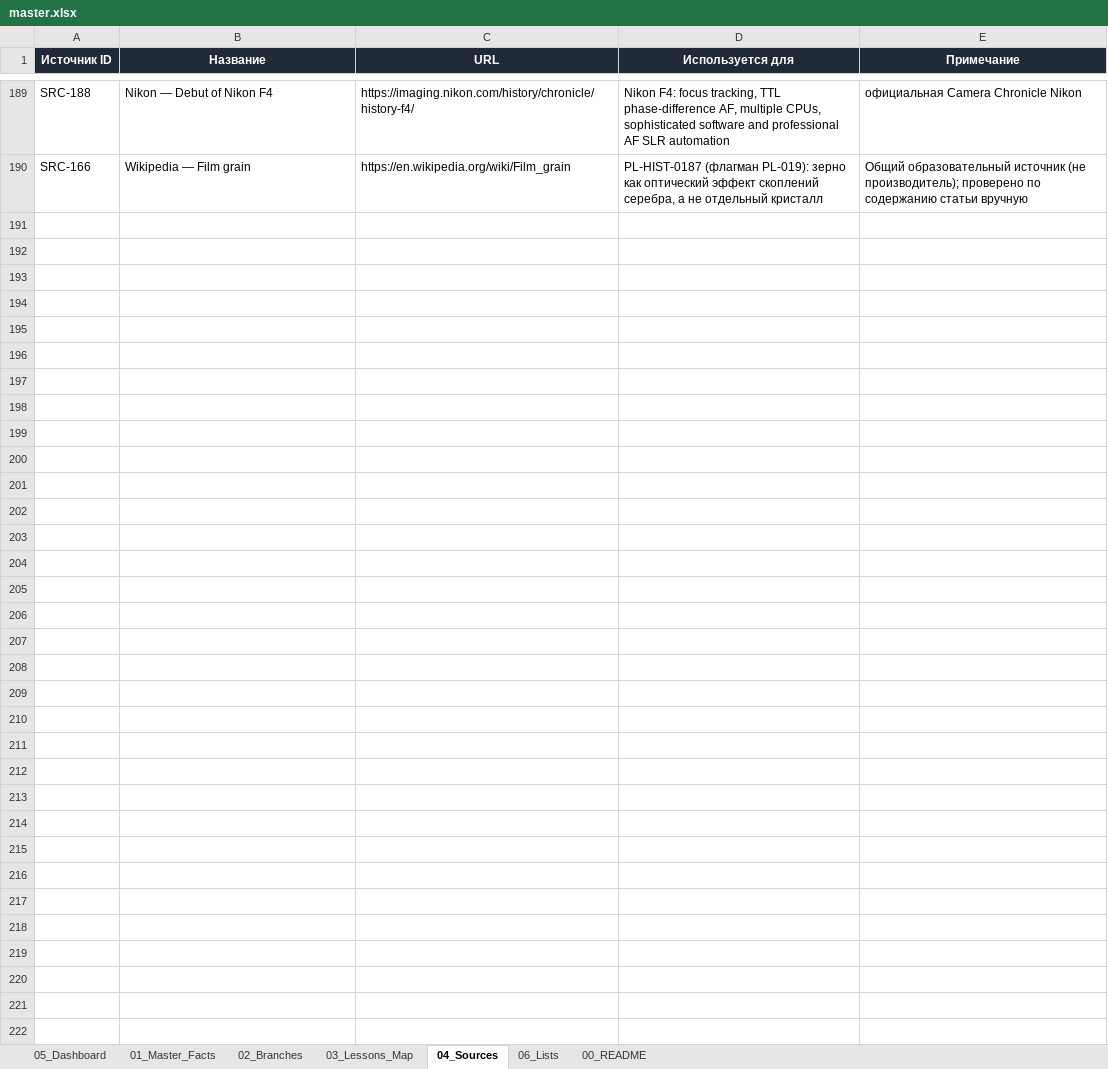
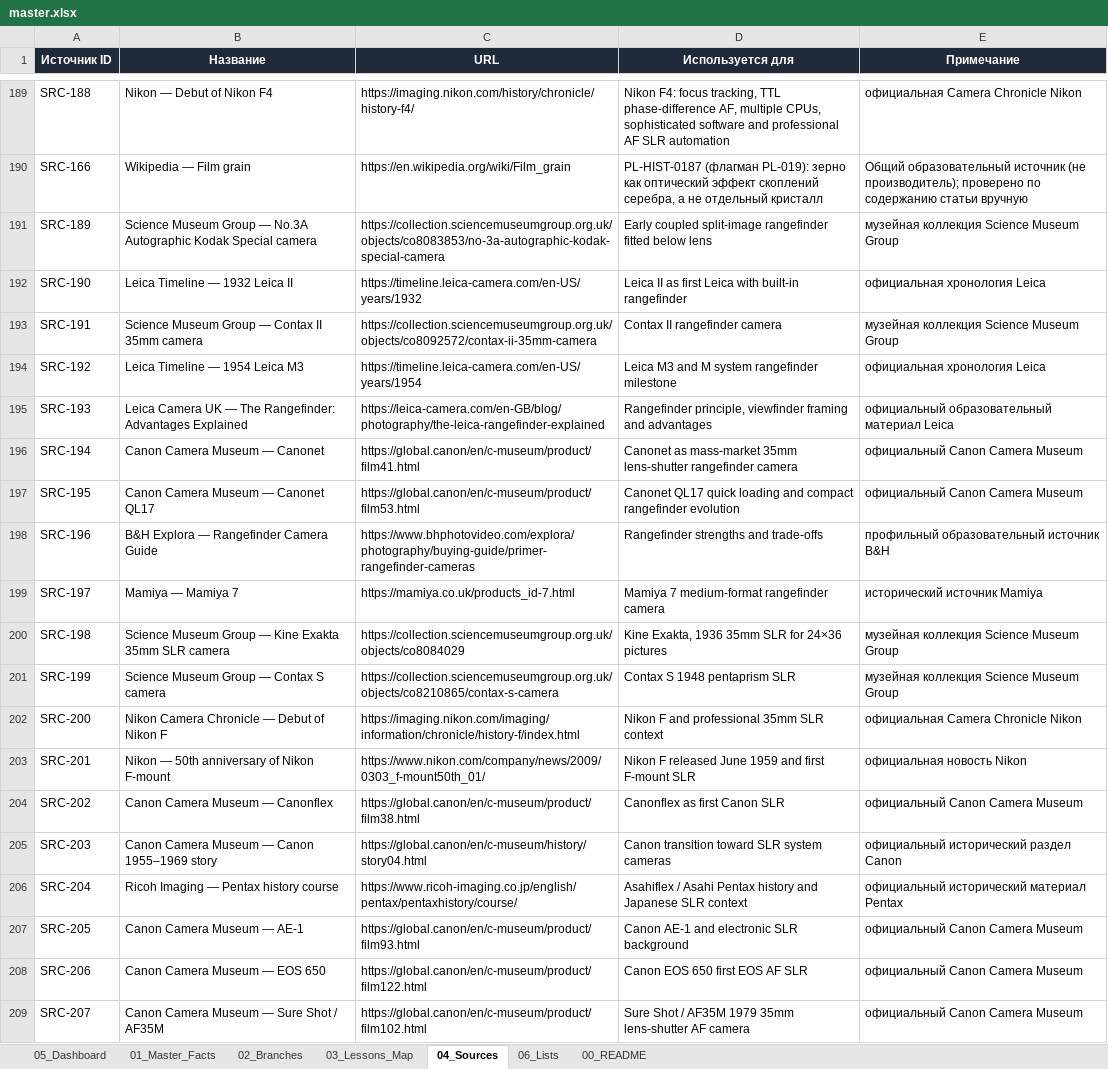
Before and after one commit to 1sahslava-dev/photolab-map, an Excel workbook: data/master.xlsx, sheet 04_Sources, drawn as a sheet; only a part is shown, gaps mark what is left out; values as stored, in another font and other column widths than the file's, no borders; table styles not drawn; the diff covers the shown part only; the diff names each change by its address in the sheet, - before the commit and + after, or states it on an @@ line.

```diff
--- a/data/master.xlsx (sheet 04_Sources)
+++ b/data/master.xlsx (sheet 04_Sources)
+row 191: SRC-189 | Science Museum Group — No.3A Autographic Kodak Special camera | https://collection.sciencemuseumgroup.org.uk/objects/co8083853/no-3a-autographic-kodak-special-camera | Early coupled split-image rangefinder fitted below lens | музейная коллекция Science Museum Group
+row 192: SRC-190 | Leica Timeline — 1932 Leica II | https://timeline.leica-camera.com/en-US/years/1932 | Leica II as first Leica with built-in rangefinder | официальная хронология Leica
+row 193: SRC-191 | Science Museum Group — Contax II 35mm camera | https://collection.sciencemuseumgroup.org.uk/objects/co8092572/contax-ii-35mm-camera | Contax II rangefinder camera | музейная коллекция Science Museum Group
+row 194: SRC-192 | Leica Timeline — 1954 Leica M3 | https://timeline.leica-camera.com/en-US/years/1954 | Leica M3 and M system rangefinder milestone | официальная хронология Leica
+row 195: SRC-193 | Leica Camera UK — The Rangefinder: Advantages Explained | https://leica-camera.com/en-GB/blog/photography/the-leica-rangefinder-explained | Rangefinder principle, viewfinder framing and advantages | официальный образовательный материал Leica
+row 196: SRC-194 | Canon Camera Museum — Canonet | https://global.canon/en/c-museum/product/film41.html | Canonet as mass-market 35mm lens-shutter rangefinder camera | официальный Canon Camera Museum
+row 197: SRC-195 | Canon Camera Museum — Canonet QL17 | https://global.canon/en/c-museum/product/film53.html | Canonet QL17 quick loading and compact rangefinder evolution | официальный Canon Camera Museum
+row 198: SRC-196 | B&H Explora — Rangefinder Camera Guide | https://www.bhphotovideo.com/explora/photography/buying-guide/primer-rangefinder-cameras | Rangefinder strengths and trade-offs | профильный образовательный источник B&H
+row 199: SRC-197 | Mamiya — Mamiya 7 | https://mamiya.co.uk/products_id-7.html | Mamiya 7 medium-format rangefinder camera | исторический источник Mamiya
+row 200: SRC-198 | Science Museum Group — Kine Exakta 35mm SLR camera | https://collection.sciencemuseumgroup.org.uk/objects/co8084029 | Kine Exakta, 1936 35mm SLR for 24×36 pictures | музейная коллекция Science Museum Group
+row 201: SRC-199 | Science Museum Group — Contax S camera | https://collection.sciencemuseumgroup.org.uk/objects/co8210865/contax-s-camera | Contax S 1948 pentaprism SLR | музейная коллекция Science Museum Group
+row 202: SRC-200 | Nikon Camera Chronicle — Debut of Nikon F | https://imaging.nikon.com/imaging/information/chronicle/history-f/index.html | Nikon F and professional 35mm SLR context | официальная Camera Chronicle Nikon
+row 203: SRC-201 | Nikon — 50th anniversary of Nikon F-mount | https://www.nikon.com/company/news/2009/0303_f-mount50th_01/ | Nikon F released June 1959 and first F-mount SLR | официальная новость Nikon
+row 204: SRC-202 | Canon Camera Museum — Canonflex | https://global.canon/en/c-museum/product/film38.html | Canonflex as first Canon SLR | официальный Canon Camera Museum
+row 205: SRC-203 | Canon Camera Museum — Canon 1955–1969 story | https://global.canon/en/c-museum/history/story04.html | Canon transition toward SLR system cameras | официальный исторический раздел Canon
+row 206: SRC-204 | Ricoh Imaging — Pentax history course | https://www.ricoh-imaging.co.jp/english/pentax/pentaxhistory/course/ | Asahiflex / Asahi Pentax history and Japanese SLR context | официальный исторический материал Pentax
+row 207: SRC-205 | Canon Camera Museum — AE-1 | https://global.canon/en/c-museum/product/film93.html | Canon AE-1 and electronic SLR background | официальный Canon Camera Museum
+row 208: SRC-206 | Canon Camera Museum — EOS 650 | https://global.canon/en/c-museum/product/film122.html | Canon EOS 650 first EOS AF SLR | официальный Canon Camera Museum
+row 209: SRC-207 | Canon Camera Museum — Sure Shot / AF35M | https://global.canon/en/c-museum/product/film102.html | Sure Shot / AF35M 1979 35mm lens-shutter AF camera | официальный Canon Camera Museum
```
Also changed, not shown: 33 added rows elsewhere in this sheet, sheet 01_Master_Facts, sheet 06_Lists, sheet 05_Dashboard, sheet 03_Lessons_Map, sheet 02_Branches, sheet 00_README, charts or pictures, 2 other files.
